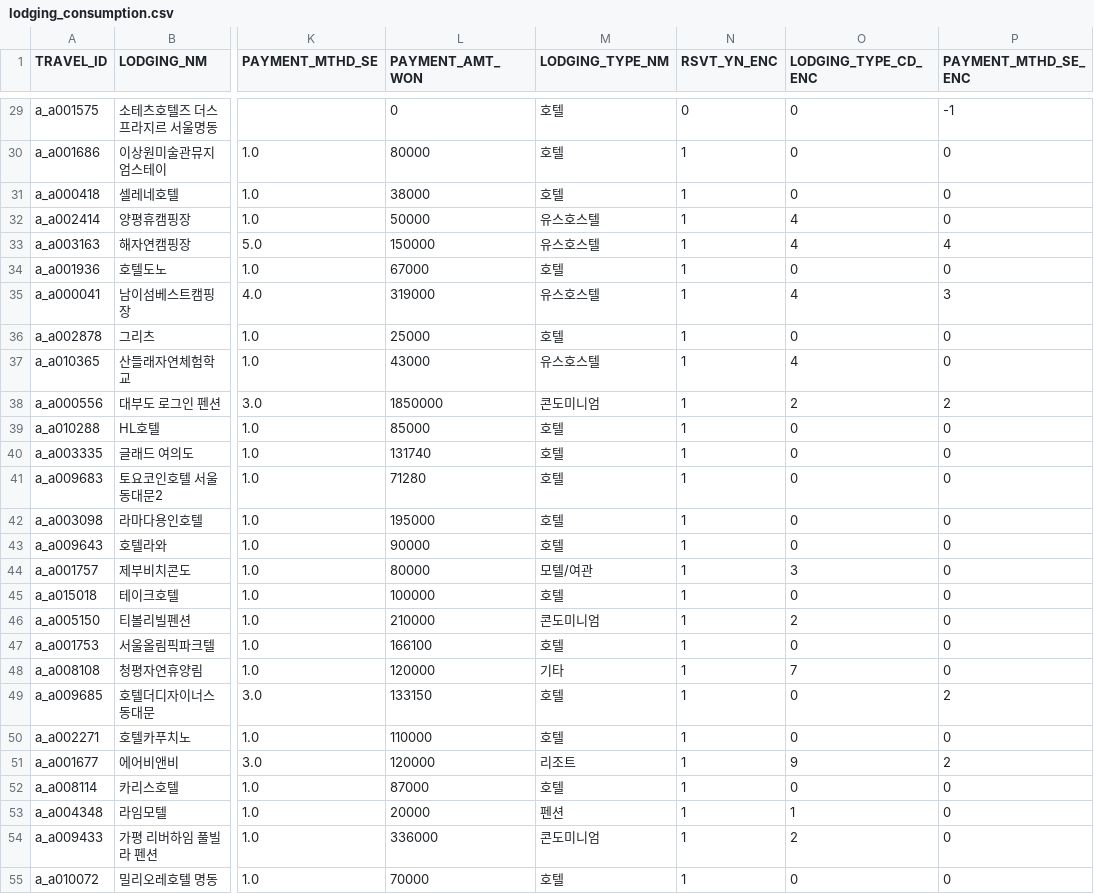
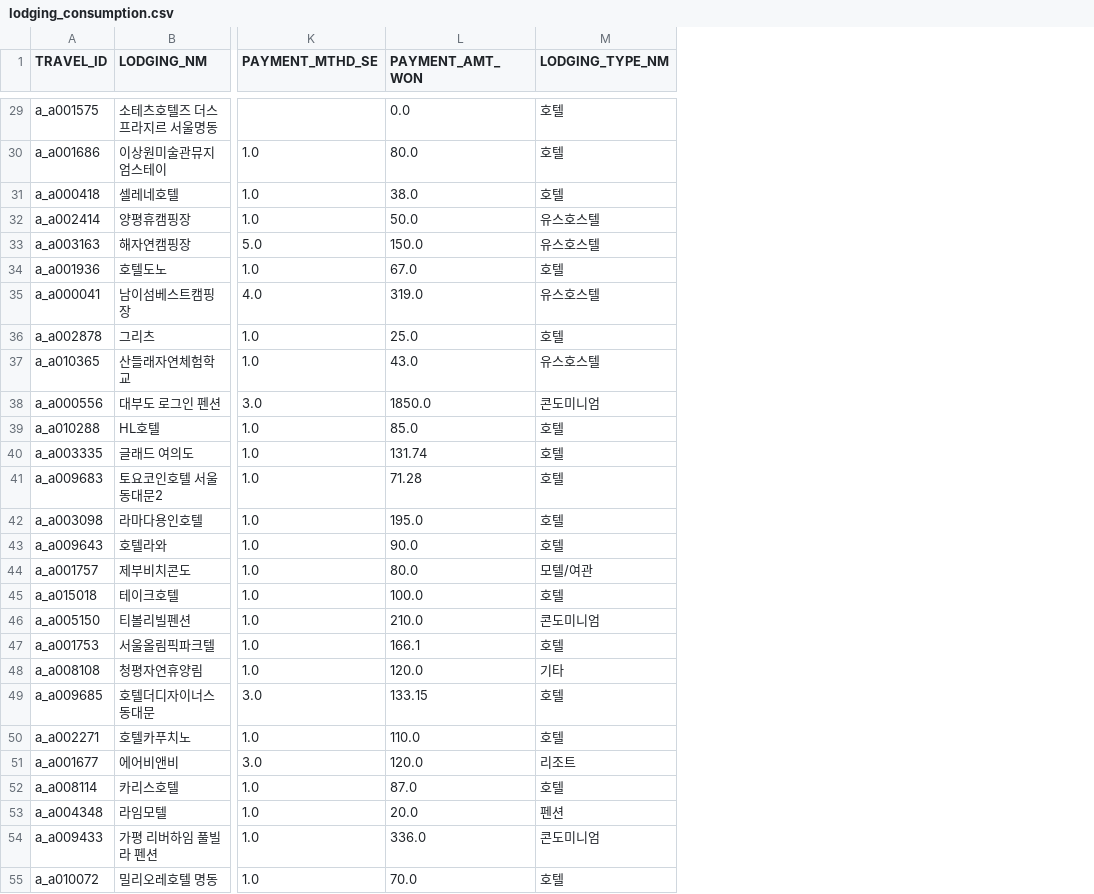
Before and after one commit to SKNetworks-AI19-250818/SKN19-mini-1Team, a CSV file: data/validation/2022/preprocessing/lodging_consumption.csv, drawn as a sheet; only a part is shown, gaps mark what is left out; the diff covers the shown part only; the diff names each change by its address in the sheet, - before the commit and + after, or states it on an @@ line.

```diff
--- a/data/validation/2022/preprocessing/lodging_consumption.csv
+++ b/data/validation/2022/preprocessing/lodging_consumption.csv
-column N (RSVT_YN_ENC), rows 29-55: 0 | 1 | 1 | 1 | 1 | 1 | 1 | 1 | 1 | 1 | 1 | 1 | 1 | 1 | 1 | 1 | 1 | 1 | 1 | 1 | 1 | 1 | 1 | 1 | 1 | 1 | 1
-column O (LODGING_TYPE_CD_ENC), rows 29-55: 0 | 0 | 0 | 4 | 4 | 0 | 4 | 0 | 4 | 2 | 0 | 0 | 0 | 0 | 0 | 3 | 0 | 2 | 0 | 7 | 0 | 0 | 9 | 0 | 1 | 2 | 0
-column P (PAYMENT_MTHD_SE_ENC), rows 29-55: -1 | 0 | 0 | 0 | 4 | 0 | 3 | 0 | 0 | 2 | 0 | 0 | 0 | 0 | 0 | 0 | 0 | 0 | 0 | 0 | 2 | 0 | 2 | 0 | 0 | 0 | 0
-L29 (PAYMENT_AMT_WON): 0
+L29 (PAYMENT_AMT_WON): 0.0
-L30 (PAYMENT_AMT_WON): 80000
+L30 (PAYMENT_AMT_WON): 80.0
-L31 (PAYMENT_AMT_WON): 38000
+L31 (PAYMENT_AMT_WON): 38.0
-L32 (PAYMENT_AMT_WON): 50000
+L32 (PAYMENT_AMT_WON): 50.0
-L33 (PAYMENT_AMT_WON): 150000
+L33 (PAYMENT_AMT_WON): 150.0
-L34 (PAYMENT_AMT_WON): 67000
+L34 (PAYMENT_AMT_WON): 67.0
-L35 (PAYMENT_AMT_WON): 319000
+L35 (PAYMENT_AMT_WON): 319.0
-L36 (PAYMENT_AMT_WON): 25000
+L36 (PAYMENT_AMT_WON): 25.0
-L37 (PAYMENT_AMT_WON): 43000
+L37 (PAYMENT_AMT_WON): 43.0
-L38 (PAYMENT_AMT_WON): 1850000
+L38 (PAYMENT_AMT_WON): 1850.0
-L39 (PAYMENT_AMT_WON): 85000
+L39 (PAYMENT_AMT_WON): 85.0
-L40 (PAYMENT_AMT_WON): 131740
+L40 (PAYMENT_AMT_WON): 131.74
-L41 (PAYMENT_AMT_WON): 71280
+L41 (PAYMENT_AMT_WON): 71.28
-L42 (PAYMENT_AMT_WON): 195000
+L42 (PAYMENT_AMT_WON): 195.0
-L43 (PAYMENT_AMT_WON): 90000
+L43 (PAYMENT_AMT_WON): 90.0
-L44 (PAYMENT_AMT_WON): 80000
+L44 (PAYMENT_AMT_WON): 80.0
-L45 (PAYMENT_AMT_WON): 100000
+L45 (PAYMENT_AMT_WON): 100.0
-L46 (PAYMENT_AMT_WON): 210000
+L46 (PAYMENT_AMT_WON): 210.0
-L47 (PAYMENT_AMT_WON): 166100
+L47 (PAYMENT_AMT_WON): 166.1
-L48 (PAYMENT_AMT_WON): 120000
+L48 (PAYMENT_AMT_WON): 120.0
-L49 (PAYMENT_AMT_WON): 133150
+L49 (PAYMENT_AMT_WON): 133.15
-L50 (PAYMENT_AMT_WON): 110000
+L50 (PAYMENT_AMT_WON): 110.0
-L51 (PAYMENT_AMT_WON): 120000
+L51 (PAYMENT_AMT_WON): 120.0
-L52 (PAYMENT_AMT_WON): 87000
+L52 (PAYMENT_AMT_WON): 87.0
-L53 (PAYMENT_AMT_WON): 20000
+L53 (PAYMENT_AMT_WON): 20.0
-L54 (PAYMENT_AMT_WON): 336000
+L54 (PAYMENT_AMT_WON): 336.0
-L55 (PAYMENT_AMT_WON): 70000
+L55 (PAYMENT_AMT_WON): 70.0
```
Also changed, not shown: 147 edited cells elsewhere in this file, data/training/2022/preprocessing/visit_area_summary.csv, data/training/2023/preprocessing/visit_area_summary.csv, 18 other files.
